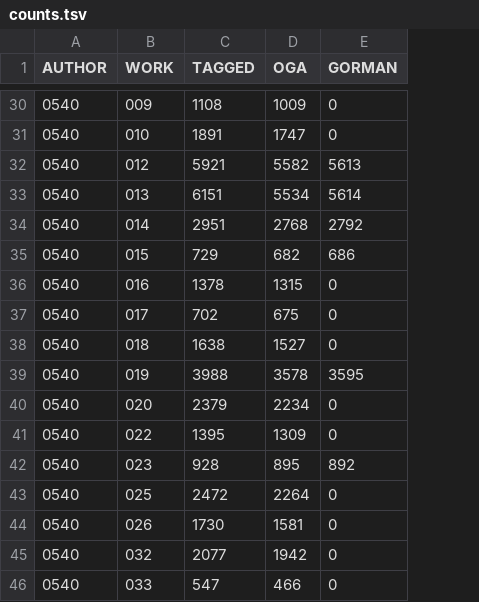
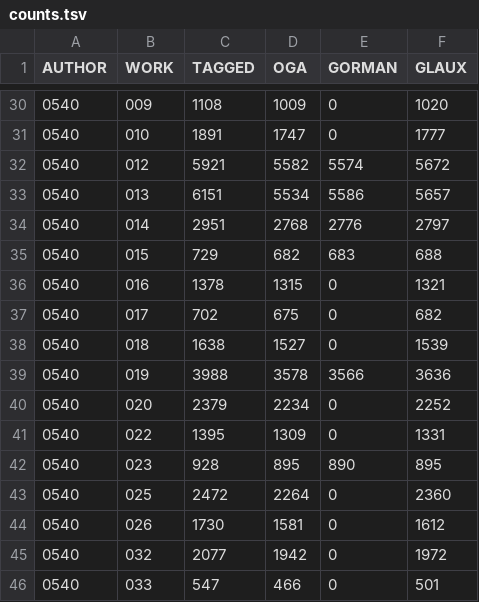
Before and after one commit to greek-learner-texts/vocabulary-corpus-prep, a TSV file: counts.tsv, drawn as a sheet; only a part is shown, gaps mark what is left out; the diff covers the shown part only; the diff names each change by its address in the sheet, - before the commit and + after, or states it on an @@ line.

Commit message:
updated counted for Glaux

```diff
--- a/counts.tsv
+++ b/counts.tsv
+column F (GLAUX), rows 30-46: 1020 | 1777 | 5672 | 5657 | 2797 | 688 | 1321 | 682 | 1539 | 3636 | 2252 | 1331 | 895 | 2360 | 1612 | 1972 | 501
-E32 (GORMAN): 5613
+E32 (GORMAN): 5574
-E33 (GORMAN): 5614
+E33 (GORMAN): 5586
-E34 (GORMAN): 2792
+E34 (GORMAN): 2776
-E35 (GORMAN): 686
+E35 (GORMAN): 683
-E39 (GORMAN): 3595
+E39 (GORMAN): 3566
-E42 (GORMAN): 892
+E42 (GORMAN): 890
```
Also changed, not shown: 8 edited cells elsewhere in this file, 1 other file.
